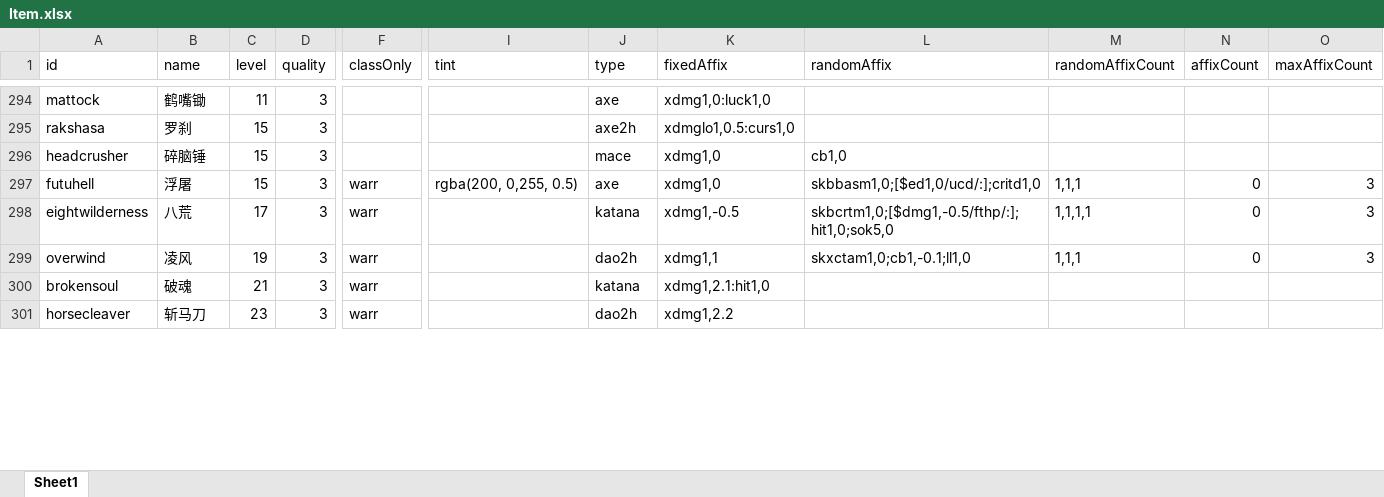
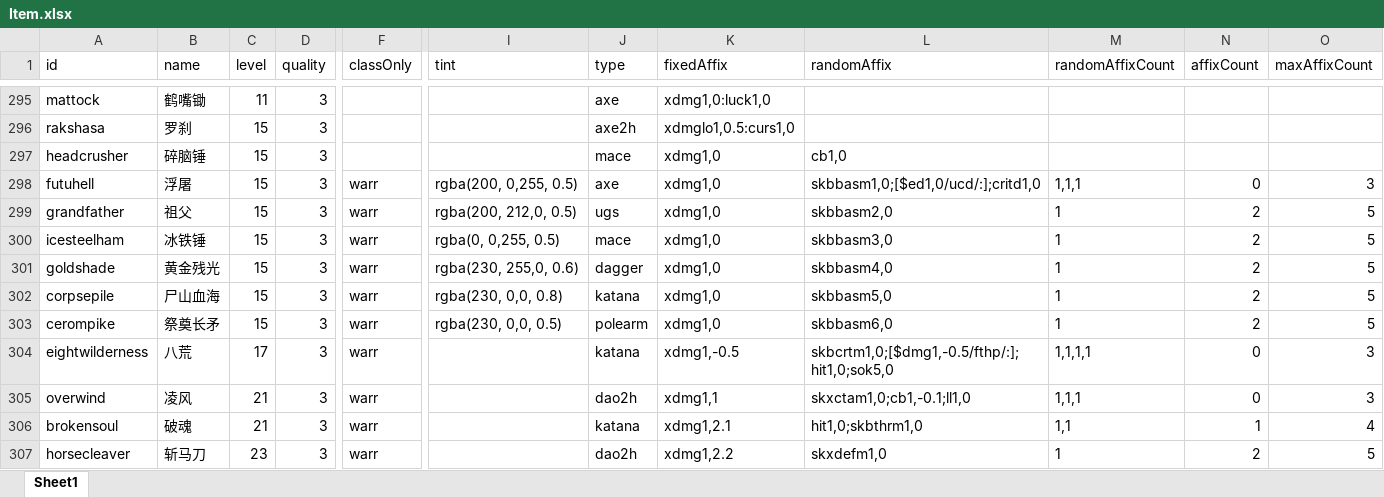
Before and after one commit to yatyricky/gvbasic-mir-remaster, an Excel workbook: configs/Item.xlsx, sheet Sheet1, drawn as a sheet; only a part is shown, gaps mark what is left out; values as stored, in another font and other column widths than the file's, no borders; conditional formats not drawn; addresses are those after the commit; rows hold the shown columns only; the diff covers the shown part only; the diff names each change by its address in the sheet, - before the commit and + after, or states it on an @@ line.

```diff
--- a/configs/Item.xlsx (sheet Sheet1)
+++ b/configs/Item.xlsx (sheet Sheet1)
+row 299: grandfather | 祖父 | 15 | 3 | warr | rgba(200, 212,0, 0.5) | ugs | xdmg1,0 | skbbasm2,0 | 1 | 2 | 5
+row 300: icesteelham | 冰铁锤 | 15 | 3 | warr | rgba(0, 0,255, 0.5) | mace | xdmg1,0 | skbbasm3,0 | 1 | 2 | 5
+row 301: goldshade | 黄金残光 | 15 | 3 | warr | rgba(230, 255,0, 0.6) | dagger | xdmg1,0 | skbbasm4,0 | 1 | 2 | 5
+row 302: corpsepile | 尸山血海 | 15 | 3 | warr | rgba(230, 0,0, 0.8) | katana | xdmg1,0 | skbbasm5,0 | 1 | 2 | 5
+row 303: cerompike | 祭奠长矛 | 15 | 3 | warr | rgba(230, 0,0, 0.5) | polearm | xdmg1,0 | skbbasm6,0 | 1 | 2 | 5
-C305 (level): 19
+C305 (level): 21
-K306 (fixedAffix): xdmg1,2.1:hit1,0
+K306 (fixedAffix): xdmg1,2.1
-L306 (randomAffix): (empty)
+L306 (randomAffix): hit1,0;skbthrm1,0
-M306 (randomAffixCount): (empty)
+M306 (randomAffixCount): 1,1
-N306 (affixCount): (empty)
+N306 (affixCount): 1
-O306 (maxAffixCount): (empty)
+O306 (maxAffixCount): 4
-L307 (randomAffix): (empty)
+L307 (randomAffix): skxdefm1,0
-M307 (randomAffixCount): (empty)
+M307 (randomAffixCount): 1
-N307 (affixCount): (empty)
+N307 (affixCount): 2
-O307 (maxAffixCount): (empty)
+O307 (maxAffixCount): 5
```
Also changed, not shown: 3 added rows and 35 edited cells elsewhere in this sheet, configs/Affix.xlsx, configs/Skill.xlsx, 16 other files.
